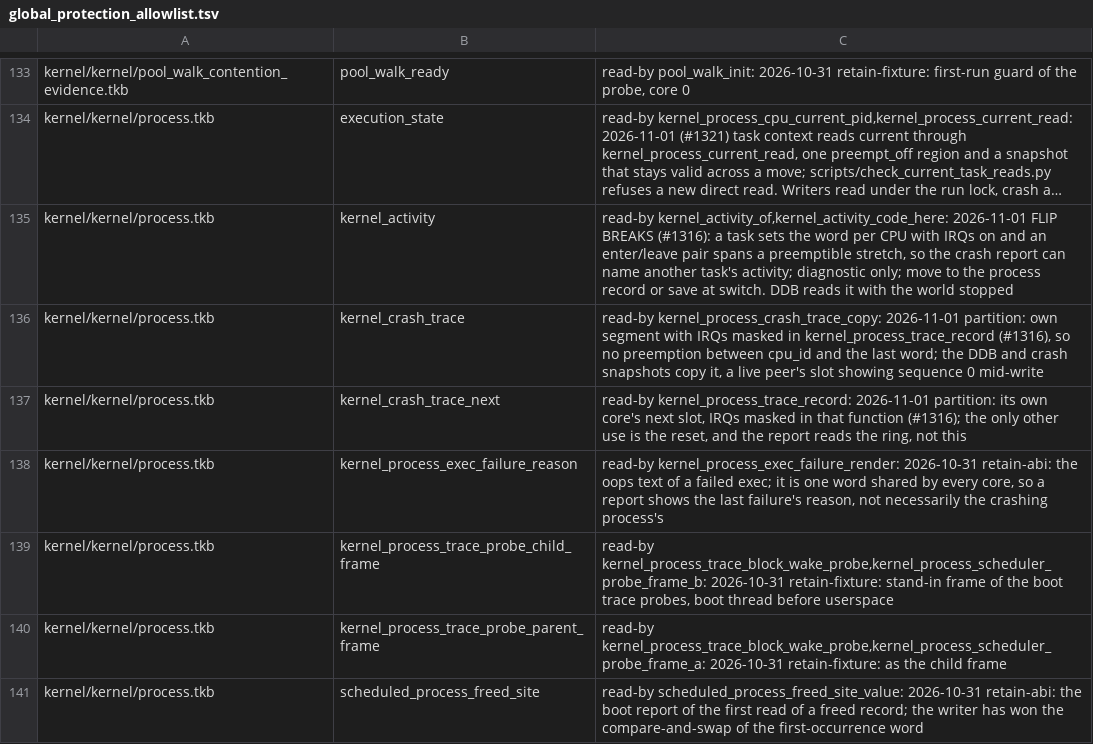
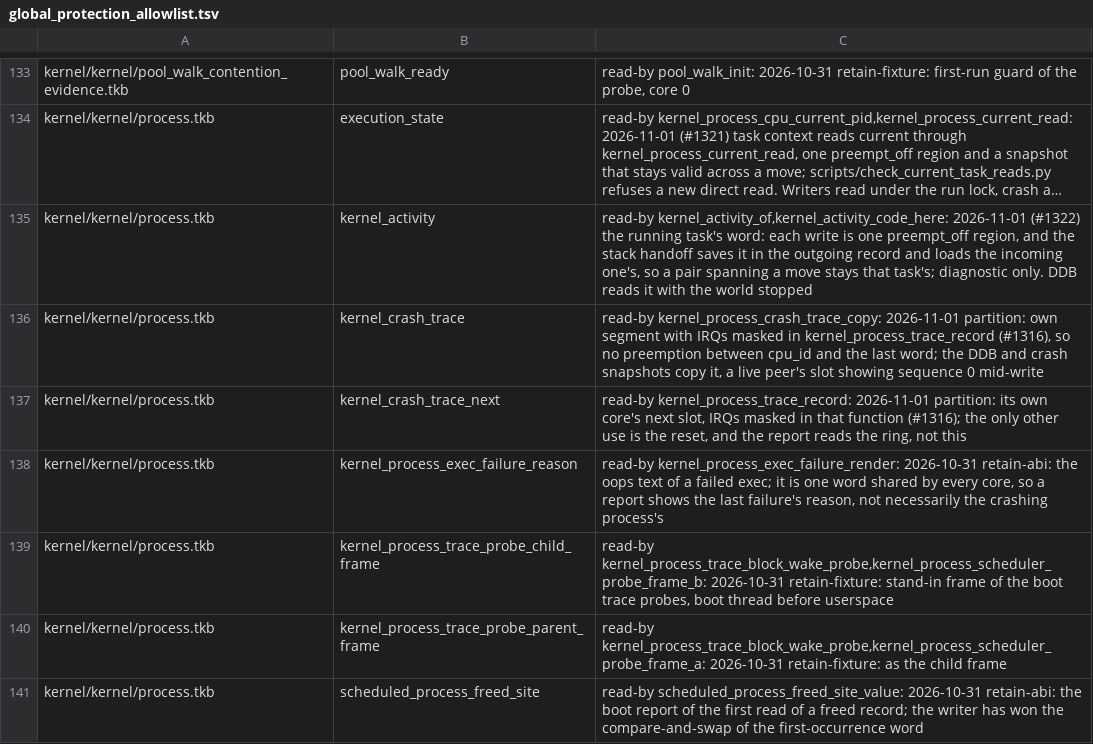
Before and after one commit to takibi-lang/takibi, a TSV file: scripts/global_protection_allowlist.tsv, drawn as a sheet; only a part is shown, gaps mark what is left out; long unchanged cells end in …; the diff names each change by its address in the sheet, - before the commit and + after, or states it on an @@ line.

```diff
--- a/scripts/global_protection_allowlist.tsv
+++ b/scripts/global_protection_allowlist.tsv
-C135: …kernel_activity_of,kernel_activity_code_here: 2026-11-01 FLIP BREAKS (#1316): a task sets the word per CPU with IRQs on and an enter/leave pair spans a preemptible stretch, so the crash report can name another task's activity; diagnostic only; move to the process record or save at switch. DDB reads…
+C135: …kernel_activity_of,kernel_activity_code_here: 2026-11-01 (#1322) the running task's word: each write is one preempt_off region, and the stack handoff saves it in the outgoing record and loads the incoming one's, so a pair spanning a move stays that task's; diagnostic only. DDB reads…
```
Also changed, not shown: 1 other file.
